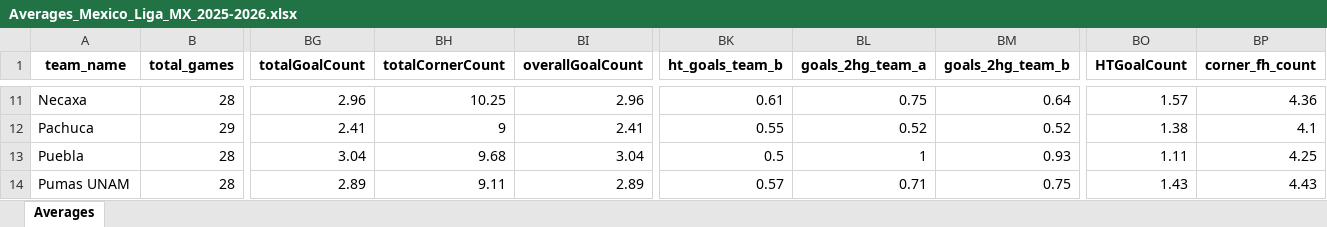
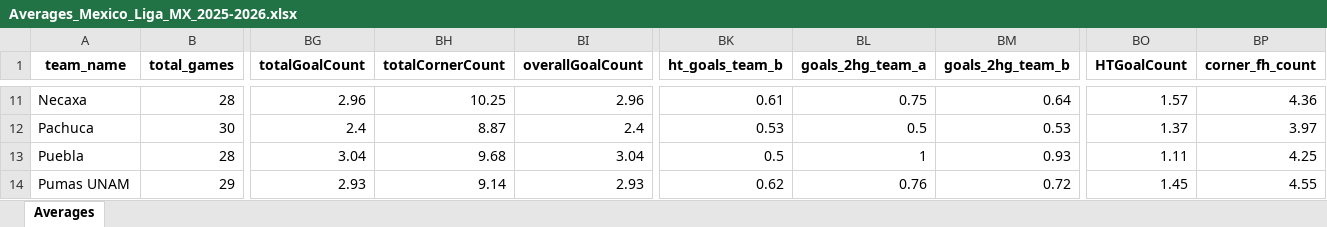
Before and after one commit to aimidas1/aimidas1, an Excel workbook: data/teams/leagues/Averages_Mexico_Liga_MX_2025-2026.xlsx, sheet Averages, drawn as a sheet; only a part is shown, gaps mark what is left out; values as stored, in another font and other column widths than the file's, no borders; table styles not drawn; the diff covers the shown part only; the diff names each change by its address in the sheet, - before the commit and + after, or states it on an @@ line.

Commit message:
Update team averages

```diff
--- a/data/teams/leagues/Averages_Mexico_Liga_MX_2025-2026.xlsx (sheet Averages)
+++ b/data/teams/leagues/Averages_Mexico_Liga_MX_2025-2026.xlsx (sheet Averages)
-B12 (total_games): 29
+B12 (total_games): 30
-BG12 (totalGoalCount): 2.41
+BG12 (totalGoalCount): 2.4
-BH12 (totalCornerCount): 9
+BH12 (totalCornerCount): 8.87
-BI12 (overallGoalCount): 2.41
+BI12 (overallGoalCount): 2.4
-BK12 (ht_goals_team_b): 0.55
+BK12 (ht_goals_team_b): 0.53
-BL12 (goals_2hg_team_a): 0.52
+BL12 (goals_2hg_team_a): 0.5
-BM12 (goals_2hg_team_b): 0.52
+BM12 (goals_2hg_team_b): 0.53
-BO12 (HTGoalCount): 1.38
+BO12 (HTGoalCount): 1.37
-BP12 (corner_fh_count): 4.1
+BP12 (corner_fh_count): 3.97
-B14 (total_games): 28
+B14 (total_games): 29
-BG14 (totalGoalCount): 2.89
+BG14 (totalGoalCount): 2.93
-BH14 (totalCornerCount): 9.11
+BH14 (totalCornerCount): 9.14
-BI14 (overallGoalCount): 2.89
+BI14 (overallGoalCount): 2.93
-BK14 (ht_goals_team_b): 0.57
+BK14 (ht_goals_team_b): 0.62
-BL14 (goals_2hg_team_a): 0.71
+BL14 (goals_2hg_team_a): 0.76
-BM14 (goals_2hg_team_b): 0.75
+BM14 (goals_2hg_team_b): 0.72
-BO14 (HTGoalCount): 1.43
+BO14 (HTGoalCount): 1.45
-BP14 (corner_fh_count): 4.43
+BP14 (corner_fh_count): 4.55
```
Also changed, not shown: 1095 edited cells elsewhere in this sheet.
